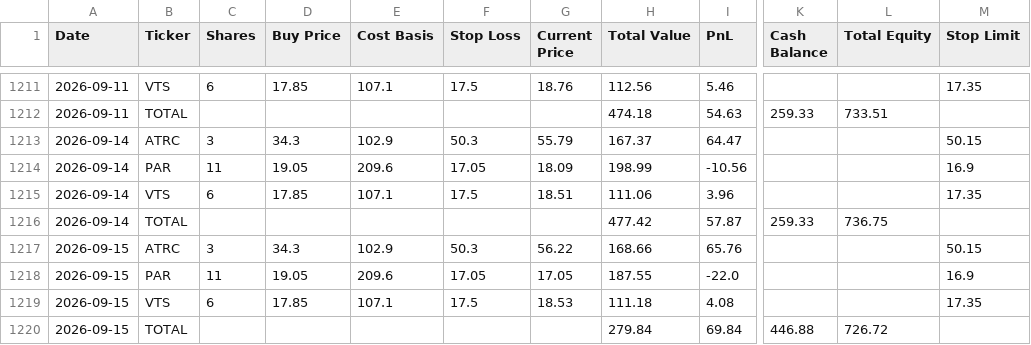
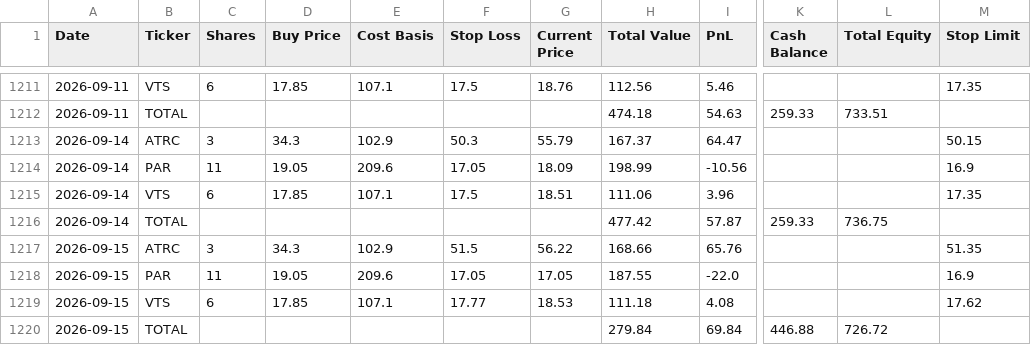
Before and after one commit to ibrovail/learnpython, a CSV file: Micro-Cap-Experiment-Updated/Start Your Own/chatgpt_portfolio_update.csv, drawn as a sheet; only a part is shown, gaps mark what is left out; the diff names each change by its address in the sheet, - before the commit and + after, or states it on an @@ line.

```diff
--- a/Micro-Cap-Experiment-Updated/Start Your Own/chatgpt_portfolio_update.csv
+++ b/Micro-Cap-Experiment-Updated/Start Your Own/chatgpt_portfolio_update.csv
-F1217 (Stop Loss): 50.3
+F1217 (Stop Loss): 51.5
-M1217 (Stop Limit): 50.15
+M1217 (Stop Limit): 51.35
-F1219 (Stop Loss): 17.5
+F1219 (Stop Loss): 17.77
-M1219 (Stop Limit): 17.35
+M1219 (Stop Limit): 17.62
```
